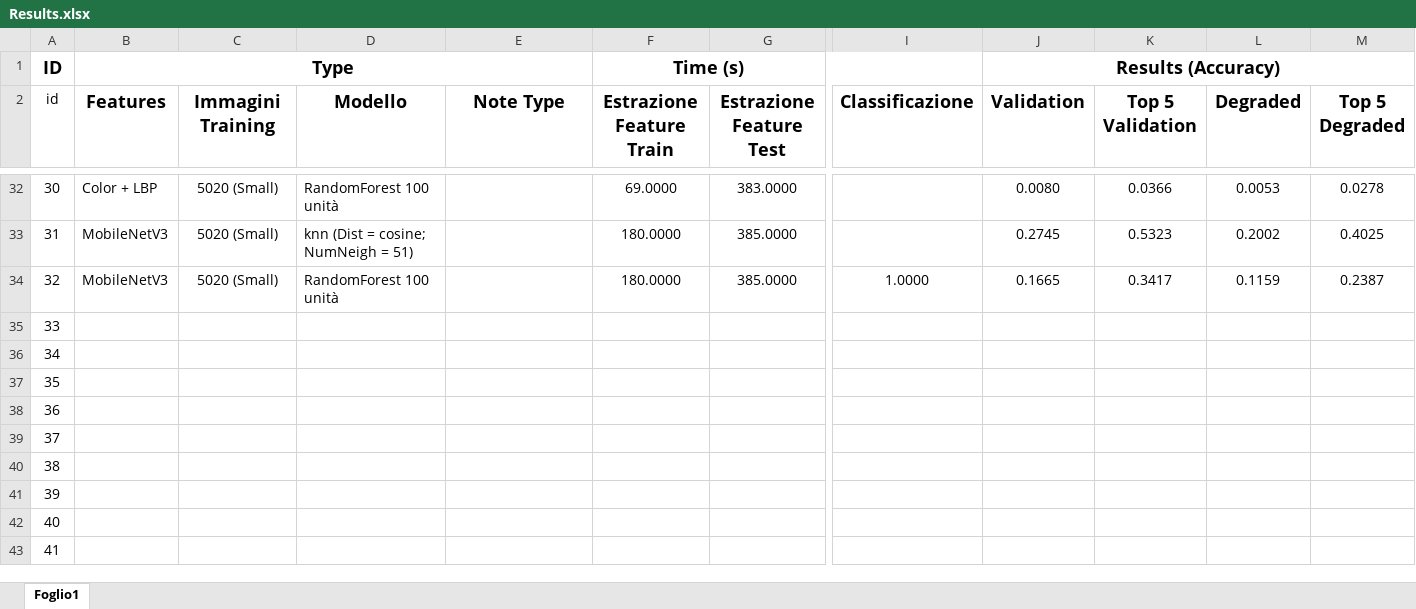
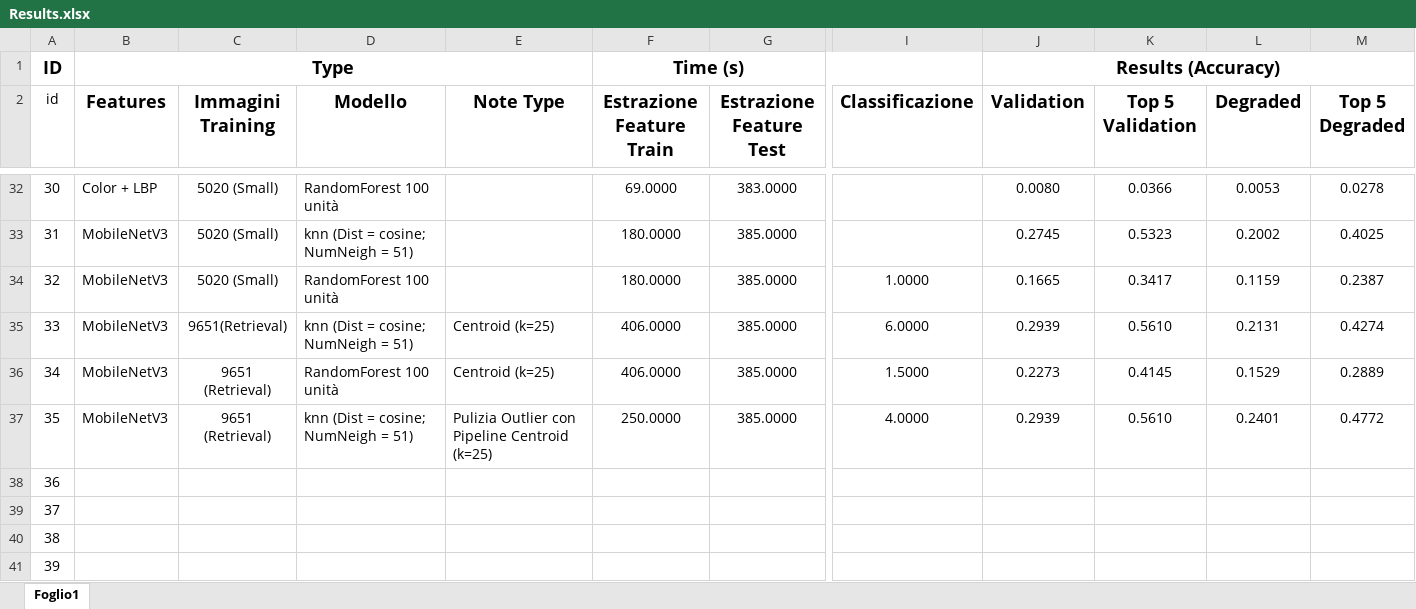
Before and after one commit to TommasoFerrario18/FoodX-251_Classification, an Excel workbook: Results/Results.xlsx, sheet Foglio1, drawn as a sheet; only a part is shown, gaps mark what is left out; the shorter side is filled out with more unchanged rows; values as stored, in another font and other column widths than the file's, no borders; conditional formats and table styles not drawn; the diff covers the shown part only; the diff names each change by its address in the sheet, - before the commit and + after, or states it on an @@ line.

```diff
--- a/Results/Results.xlsx (sheet Foglio1)
+++ b/Results/Results.xlsx (sheet Foglio1)
-B35:B37 (Features): (empty)
+B35:B37 (Features): MobileNetV3
-C35 (Immagini Training): (empty)
+C35 (Immagini Training): 9651(Retrieval)
-D35 (Modello): (empty)
+D35 (Modello): knn (Dist = cosine; NumNeigh = 51)
-E35:E36 (Note Type): (empty)
+E35:E36 (Note Type): Centroid (k=25)
-F35:F36 (Estrazione Feature Train): (empty)
+F35:F36 (Estrazione Feature Train): 406.0000
-G35:G37 (Estrazione Feature Test): (empty)
+G35:G37 (Estrazione Feature Test): 385.0000
-I35 (Classificazione): (empty)
+I35 (Classificazione): 6.0000
-J35 (Validation): (empty)
+J35 (Validation): 0.2939
-K35 (Top 5 Validation): (empty)
+K35 (Top 5 Validation): 0.5610
-L35 (Degraded): (empty)
+L35 (Degraded): 0.2131
-M35 (Top 5 Degraded): (empty)
+M35 (Top 5 Degraded): 0.4274
-C36:C37 (Immagini Training): (empty)
+C36:C37 (Immagini Training): 9651 (Retrieval)
-D36 (Modello): (empty)
+D36 (Modello): RandomForest 100 unità
-I36 (Classificazione): (empty)
+I36 (Classificazione): 1.5000
-J36 (Validation): (empty)
+J36 (Validation): 0.2273
-K36 (Top 5 Validation): (empty)
+K36 (Top 5 Validation): 0.4145
-L36 (Degraded): (empty)
+L36 (Degraded): 0.1529
-M36 (Top 5 Degraded): (empty)
+M36 (Top 5 Degraded): 0.2889
-D37 (Modello): (empty)
+D37 (Modello): knn (Dist = cosine; NumNeigh = 51)
-E37 (Note Type): (empty)
+E37 (Note Type): Pulizia Outlier con Pipeline Centroid (k=25)
-F37 (Estrazione Feature Train): (empty)
+F37 (Estrazione Feature Train): 250.0000
-I37 (Classificazione): (empty)
+I37 (Classificazione): 4.0000
-J37 (Validation): (empty)
+J37 (Validation): 0.2939
-K37 (Top 5 Validation): (empty)
+K37 (Top 5 Validation): 0.5610
-L37 (Degraded): (empty)
+L37 (Degraded): 0.2401
-M37 (Top 5 Degraded): (empty)
+M37 (Top 5 Degraded): 0.4772
```
Also changed, not shown: 4 edited cells elsewhere in this sheet, 3 other files.
